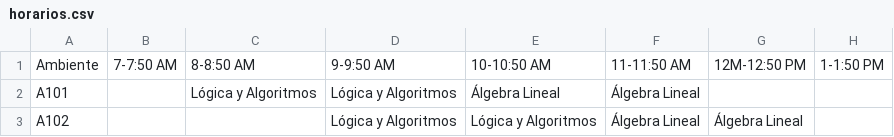
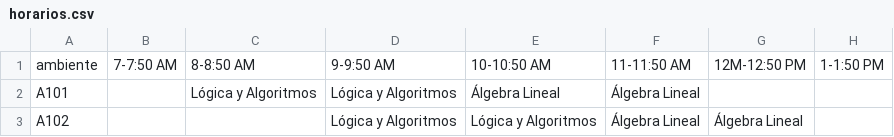
Before and after one commit to andress-ms/control_ambientes_uam, a CSV file: data/horarios.csv, drawn as a sheet; only a part is shown; the diff names each change by its address in the sheet, - before the commit and + after, or states it on an @@ line.

Commit message:
Merge branch 'main' of https://github.com/andress-ms/control_ambientes_uam

```diff
--- a/data/horarios.csv
+++ b/data/horarios.csv
-A1: Ambiente
+A1: ambiente
```
Also changed, not shown: 6 other files.
